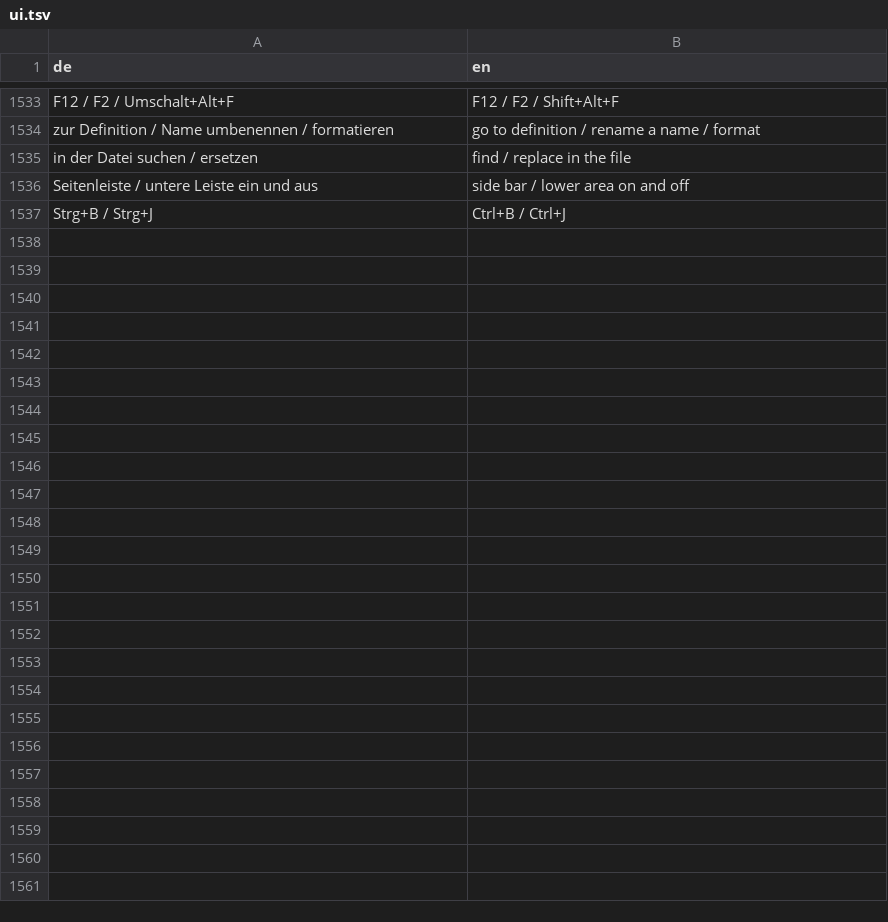
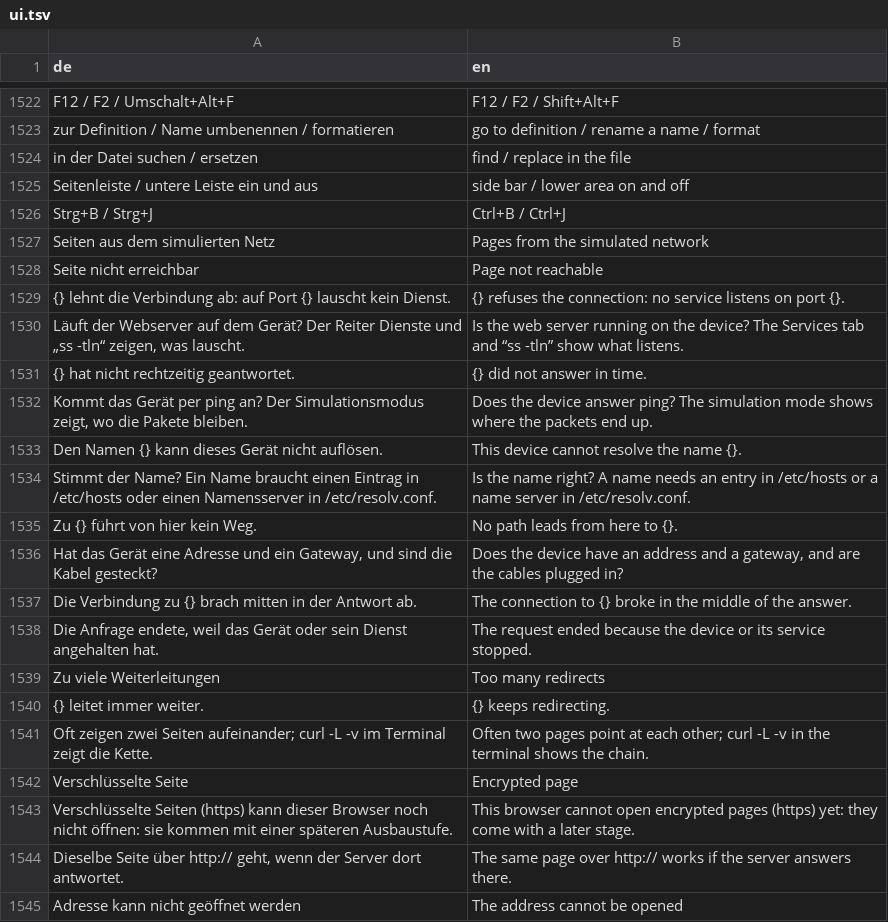
Before and after one commit to JFLibrary/JFLib, a TSV file: apps/JFNetworker/src/locales/ui.tsv, drawn as a sheet; only a part is shown, gaps mark what is left out; the diff covers the shown part only; the diff names each change by its address in the sheet, - before the commit and + after, or states it on an @@ line.

```diff
--- a/apps/JFNetworker/src/locales/ui.tsv
+++ b/apps/JFNetworker/src/locales/ui.tsv
+row 1527: Seiten aus dem simulierten Netz | Pages from the simulated network
+row 1528: Seite nicht erreichbar | Page not reachable
+row 1529: {} lehnt die Verbindung ab: auf Port {} lauscht kein Dienst. | {} refuses the connection: no service listens on port {}.
+row 1530: Läuft der Webserver auf dem Gerät? Der Reiter Dienste und „ss -tln“ zeigen, was lauscht. | Is the web server running on the device? The Services tab and “ss -tln” show what listens.
+row 1531: {} hat nicht rechtzeitig geantwortet. | {} did not answer in time.
+row 1532: Kommt das Gerät per ping an? Der Simulationsmodus zeigt, wo die Pakete bleiben. | Does the device answer ping? The simulation mode shows where the packets end up.
+row 1533: Den Namen {} kann dieses Gerät nicht auflösen. | This device cannot resolve the name {}.
+row 1534: Stimmt der Name? Ein Name braucht einen Eintrag in /etc/hosts oder einen Namensserver in /etc/resolv.conf. | Is the name right? A name needs an entry in /etc/hosts or a name server in /etc/resolv.conf.
+row 1535: Zu {} führt von hier kein Weg. | No path leads from here to {}.
+row 1536: Hat das Gerät eine Adresse und ein Gateway, und sind die Kabel gesteckt? | Does the device have an address and a gateway, and are the cables plugged in?
+row 1537: Die Verbindung zu {} brach mitten in der Antwort ab. | The connection to {} broke in the middle of the answer.
+row 1538: Die Anfrage endete, weil das Gerät oder sein Dienst angehalten hat. | The request ended because the device or its service stopped.
+row 1539: Zu viele Weiterleitungen | Too many redirects
+row 1540: {} leitet immer weiter. | {} keeps redirecting.
+row 1541: Oft zeigen zwei Seiten aufeinander; curl -L -v im Terminal zeigt die Kette. | Often two pages point at each other; curl -L -v in the terminal shows the chain.
+row 1542: Verschlüsselte Seite | Encrypted page
+row 1543: Verschlüsselte Seiten (https) kann dieser Browser noch nicht öffnen: sie kommen mit einer späteren Ausbaustufe. | This browser cannot open encrypted pages (https) yet: they come with a later stage.
+row 1544: Dieselbe Seite über http:// geht, wenn der Server dort antwortet. | The same page over http:// works if the server answers there.
+row 1545: Adresse kann nicht geöffnet werden | The address cannot be opened
```
Also changed, not shown: 28 added rows and 11 removed rows elsewhere in this file, apps/JFNetworker/src/locales/engine.tsv, 27 other files.
